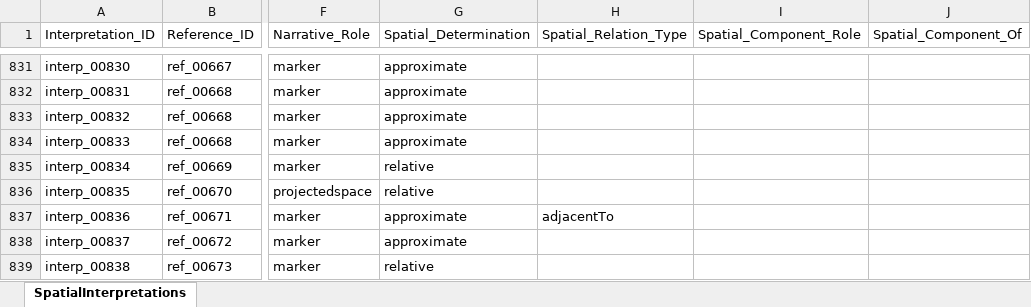
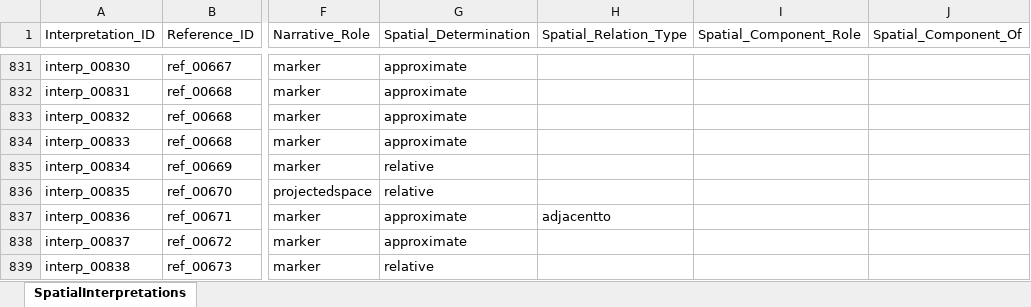
Before and after one commit to lnz-sbt3/gaddatlas, an Excel workbook: data/source/xlsx/SpatialInterpretations.xlsx, sheet SpatialInterpretations, drawn as a sheet; only a part is shown, gaps mark what is left out; values as stored, in another font and other column widths than the file's, no borders; the diff covers the shown part only; the diff names each change by its address in the sheet, - before the commit and + after, or states it on an @@ line.

```diff
--- a/data/source/xlsx/SpatialInterpretations.xlsx (sheet SpatialInterpretations)
+++ b/data/source/xlsx/SpatialInterpretations.xlsx (sheet SpatialInterpretations)
-H837 (Spatial_Relation_Type): adjacentTo
+H837 (Spatial_Relation_Type): adjacentto
```
Also changed, not shown: 8 edited cells elsewhere in this sheet, data/source/xlsx/NarrativePlaces.xlsx, 7 other files.
